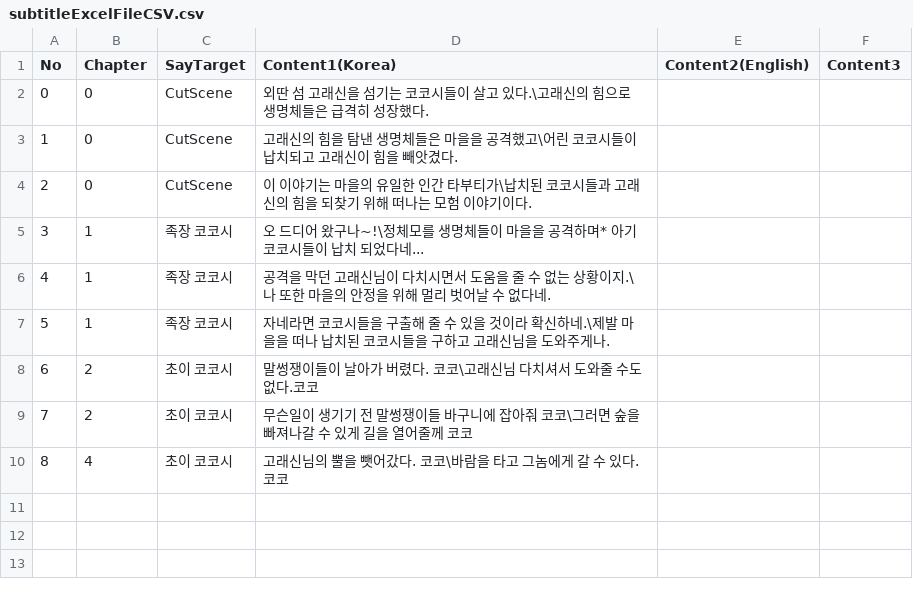
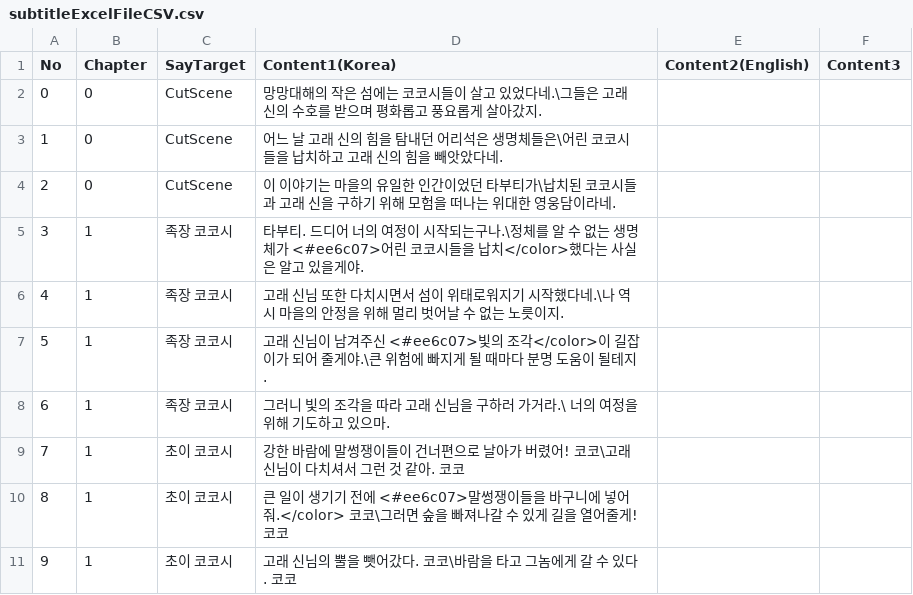
Before and after one commit to TeamIpari/Ipari, a CSV file: WAGTAIL/Assets/Resources/subtitleExcelFileCSV.csv, drawn as a sheet; removed rows and columns are numbered as before the commit, all else as after; the diff names each change by its address in the sheet, - before the commit and + after, or states it on an @@ line.

```diff
--- a/WAGTAIL/Assets/Resources/subtitleExcelFileCSV.csv
+++ b/WAGTAIL/Assets/Resources/subtitleExcelFileCSV.csv
-D2 (Content1(Korea)): 외딴 섬 고래신을 섬기는 코코시들이 살고 있다.\고래신의 힘으로 생명체들은 급격히 성장했다.
+D2 (Content1(Korea)): 망망대해의 작은 섬에는 코코시들이 살고 있었다네.\그들은 고래 신의 수호를 받으며 평화롭고 풍요롭게 살아갔지.
-D3 (Content1(Korea)): 고래신의 힘을 탐낸 생명체들은 마을을 공격했고\어린 코코시들이 납치되고 고래신이 힘을 빼앗겼다.
+D3 (Content1(Korea)): 어느 날 고래 신의 힘을 탐내던 어리석은 생명체들은\어린 코코시들을 납치하고 고래 신의 힘을 빼앗았다네.
-D4 (Content1(Korea)): …한 인간 타부티가\납치된 코코시들과 고래신의 힘을 되찾기 위해 떠나는 모험 이야기이다.
+D4 (Content1(Korea)): …한 인간이었던 타부티가\납치된 코코시들과 고래 신을 구하기 위해 모험을 떠나는 위대한 영웅담이라네.
-D5 (Content1(Korea)): 오 드디어 왔구나~!\정체모를 생명체들이 마을을 공격하며* 아기 코코시들이 납치 되었다네...
+D5 (Content1(Korea)): 타부티. 드디어 너의 여정이 시작되는구나.\정체를 알 수 없는 생명체가 <#ee6c07>어린 코코시들을 납치</color>했다는 사실은 알고 있을게야.
-D6 (Content1(Korea)): 공격을 막던 고래신님이 다치시면서 도움을 줄 수 없는 상황이지.\나 또한 마을의 안정을 위해 멀리 벗어날 수 없다네.
+D6 (Content1(Korea)): 고래 신님 또한 다치시면서 섬이 위태로워지기 시작했다네.\나 역시 마을의 안정을 위해 멀리 벗어날 수 없는 노릇이지.
+row 7: 5 | 1 | 족장 코코시 | 고래 신님이 남겨주신 <#ee6c07>빛의 조각</color>이 길잡이가 되어 줄게야.\큰 위험에 빠지게 될 때마다 분명 도움이 될테지.
@@ column A (No) renumbered from row 8 down @@
-D8 (Content1(Korea)): 자네라면 코코시들을 구출해 줄 수 있을 것이라 확신하네.\제발 마을을 떠나 납치된 코코시들을 구하고 고래신님을 도와주게나.
+D8 (Content1(Korea)): 그러니 빛의 조각을 따라 고래 신님을 구하러 가거라.\ 너의 여정을 위해 기도하고 있으마.
-row 8: 6 | 2 | 초이 코코시 | 말썽쟁이들이 날아가 버렸다. 코코\고래신님 다치셔서 도와줄 수도 없다.코코
-row 9: 7 | 2 | 초이 코코시 | 무슨일이 생기기 전 말썽쟁이들 바구니에 잡아줘 코코\그러면 숲을 빠져나갈 수 있게 길을 열어줄께 코코
+row 9: 7 | 1 | 초이 코코시 | 강한 바람에 말썽쟁이들이 건너편으로 날아가 버렸어! 코코\고래 신님이 다치셔서 그런 것 같아. 코코
+row 10: 8 | 1 | 초이 코코시 | 큰 일이 생기기 전에 <#ee6c07>말썽쟁이들을 바구니에 넣어 줘.</color> 코코\그러면 숲을 빠져나갈 수 있게 길을 열어줄게! 코코
-B11 (Chapter): 4
+B11 (Chapter): 1
-D11 (Content1(Korea)): 고래신님의 뿔을 뺏어갔다. 코코\바람을 타고 그놈에게 갈 수 있다. 코코
+D11 (Content1(Korea)): 고래 신님의 뿔을 뺏어갔다. 코코\바람을 타고 그놈에게 갈 수 있다. 코코
```
Also changed, not shown: 14 other files.
